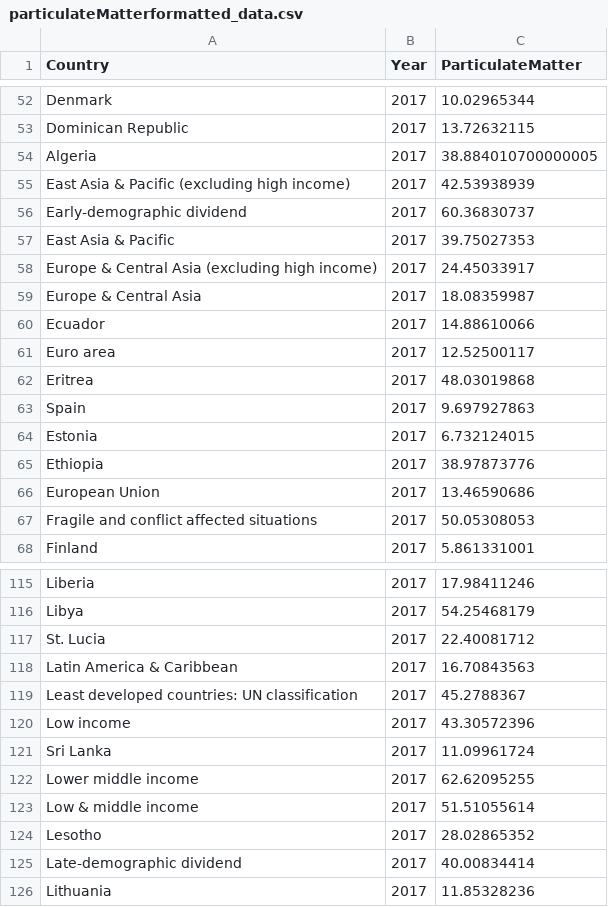
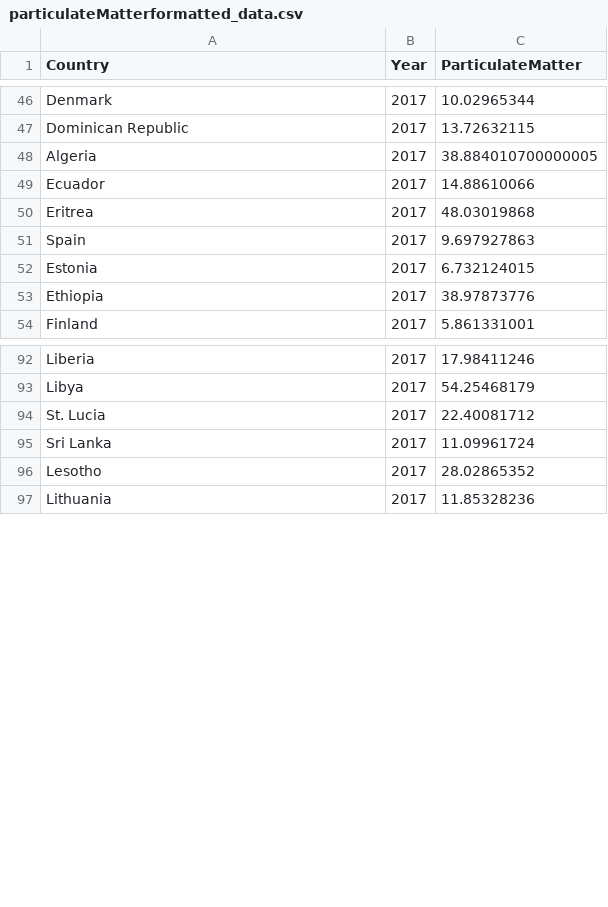
Before and after one commit to amanster22/goaAman, a CSV file: particulateMatterformatted_data.csv, drawn as a sheet; only a part is shown, gaps mark what is left out; the diff covers the shown part only; the diff names each change by its address in the sheet, - before the commit and + after, or states it on an @@ line.

Commit message:
Update particulateMatterformatted_data.csv

```diff
--- a/particulateMatterformatted_data.csv
+++ b/particulateMatterformatted_data.csv
-row 55: East Asia & Pacific (excluding high income) | 2017 | 42.53938939
-row 56: Early-demographic dividend | 2017 | 60.36830737
-row 57: East Asia & Pacific | 2017 | 39.75027353
-row 58: Europe & Central Asia (excluding high income) | 2017 | 24.45033917
-row 59: Europe & Central Asia | 2017 | 18.08359987
-row 61: Euro area | 2017 | 12.52500117
-row 66: European Union | 2017 | 13.46590686
-row 67: Fragile and conflict affected situations | 2017 | 50.05308053
-row 118: Latin America & Caribbean | 2017 | 16.70843563
-row 119: Least developed countries: UN classification | 2017 | 45.2788367
-row 120: Low income | 2017 | 43.30572396
-row 122: Lower middle income | 2017 | 62.62095255
-row 123: Low & middle income | 2017 | 51.51055614
-row 125: Late-demographic dividend | 2017 | 40.00834414
```
Also changed, not shown: 38 removed rows and 1 edited cell elsewhere in this file.
